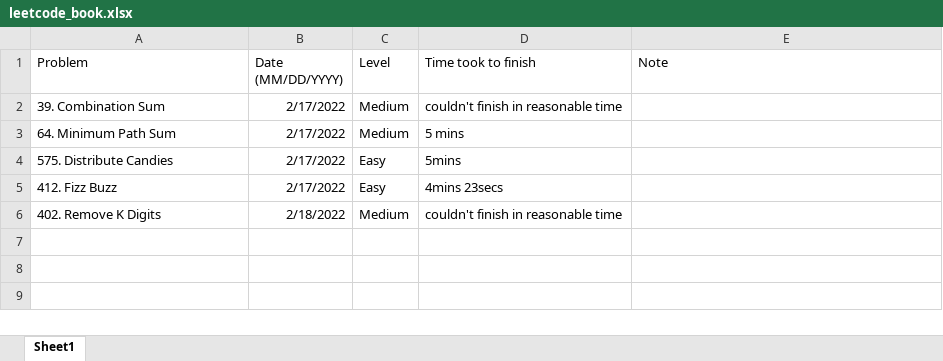
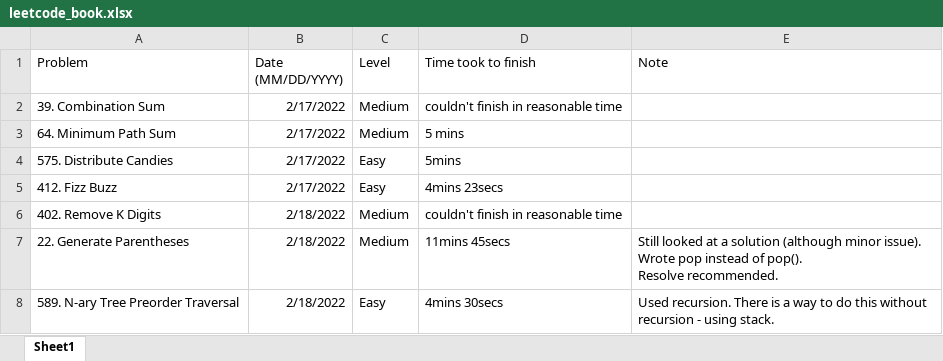
Before and after one commit to JohnPHK/Leetcode, an Excel workbook: leetcode_book.xlsx, sheet Sheet1, drawn as a sheet; values as stored, in another font and other column widths than the file's, no borders; ↵ is a line break in a cell; the diff names each change by its address in the sheet, - before the commit and + after, or states it on an @@ line.

```diff
--- a/leetcode_book.xlsx (sheet Sheet1)
+++ b/leetcode_book.xlsx (sheet Sheet1)
+row 7: 22. Generate Parentheses | 2/18/2022 | Medium | 11mins 45secs | Still looked at a solution (although minor issue). Wrote pop instead of pop(). ↵ Resolve recommended.
+row 8: 589. N-ary Tree Preorder Traversal | 2/18/2022 | Easy | 4mins 30secs | Used recursion. There is a way to do this without recursion - using stack.
```
Also changed, not shown: 3 other files.
